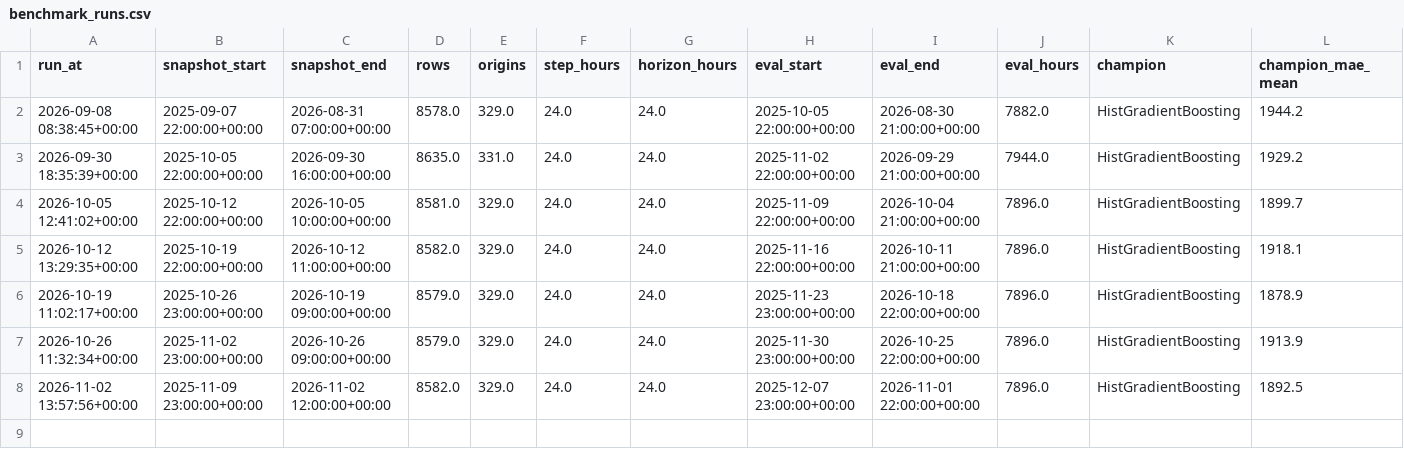
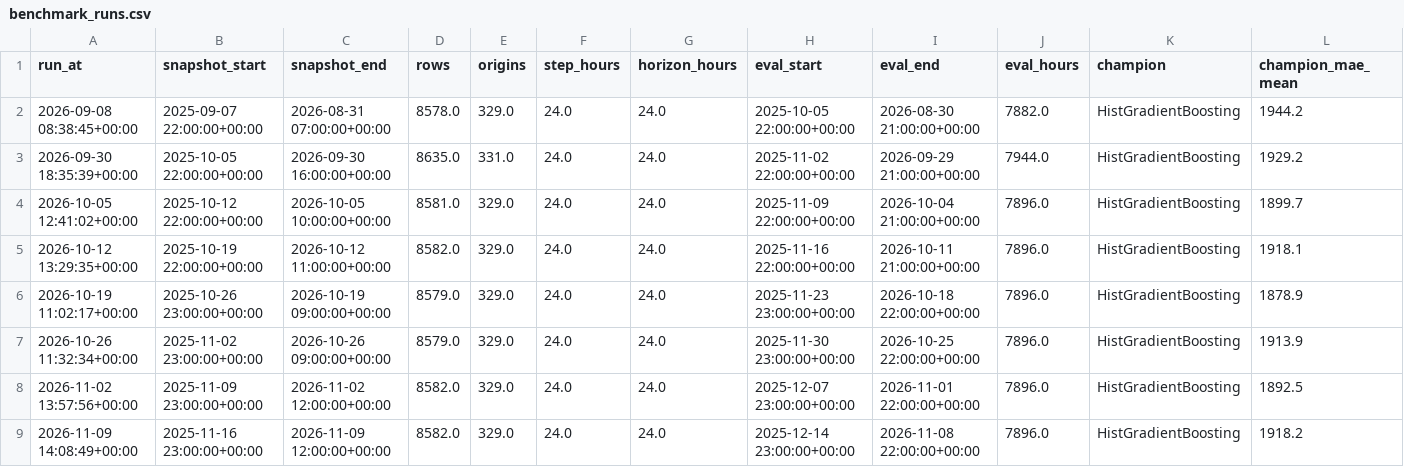
Before and after one commit to jyotishmanh07/stromblick, a CSV file: reports/history/benchmark_runs.csv, drawn as a sheet; only a part is shown; rows hold the shown columns only; the diff names each change by its address in the sheet, - before the commit and + after, or states it on an @@ line.

```diff
--- a/reports/history/benchmark_runs.csv
+++ b/reports/history/benchmark_runs.csv
+row 9: 2026-11-09 14:08:49+00:00 | 2025-11-16 23:00:00+00:00 | 2026-11-09 12:00:00+00:00 | 8582.0 | 329.0 | 24.0 | 24.0 | 2025-12-14 23:00:00+00:00 | 2026-11-08 22:00:00+00:00 | 7896.0 | HistGradientBoosting | 1918.2
```
Also changed, not shown: data/clean/demand_hourly.csv, reports/benchmark_champion_hourly.csv, 22 other files.
